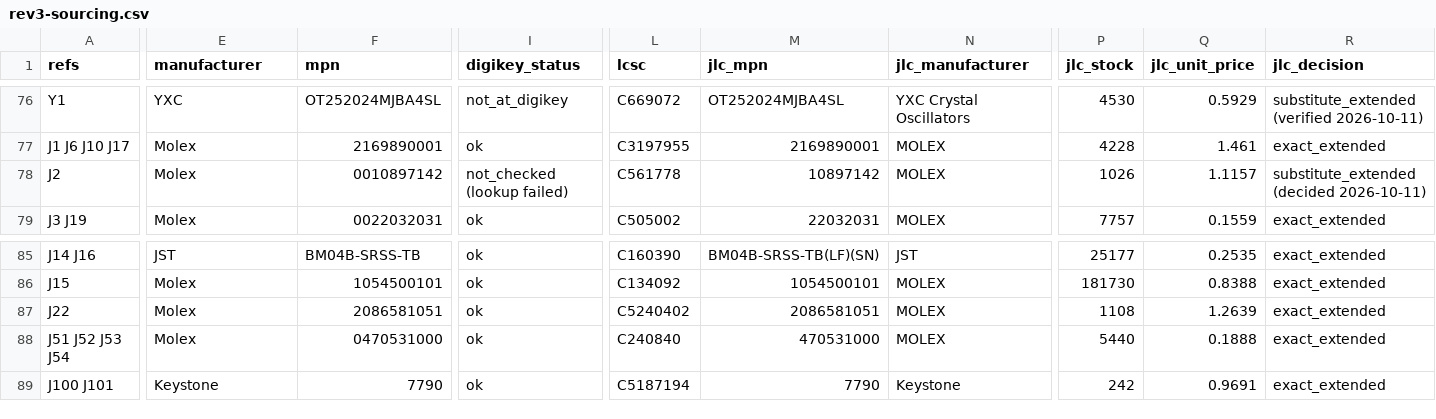
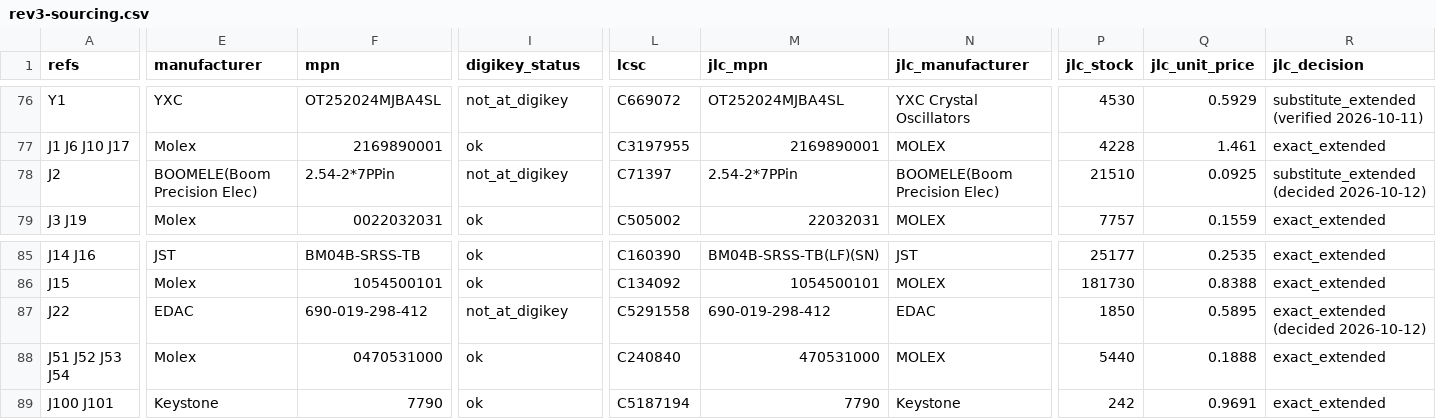
Before and after one commit to 256foundation/libreboard, a CSV file: bom/rev3-sourcing.csv, drawn as a sheet; only a part is shown, gaps mark what is left out; the diff covers the shown part only; the diff names each change by its address in the sheet, - before the commit and + after, or states it on an @@ line.

```diff
--- a/bom/rev3-sourcing.csv
+++ b/bom/rev3-sourcing.csv
-E78 (manufacturer): Molex
+E78 (manufacturer): BOOMELE(Boom Precision Elec)
-F78 (mpn): 0010897142
+F78 (mpn): 2.54-2*7PPin
-I78 (digikey_status): not_checked (lookup failed)
+I78 (digikey_status): not_at_digikey
-L78 (lcsc): C561778
+L78 (lcsc): C71397
-M78 (jlc_mpn): 10897142
+M78 (jlc_mpn): 2.54-2*7PPin
-N78 (jlc_manufacturer): MOLEX
+N78 (jlc_manufacturer): BOOMELE(Boom Precision Elec)
-P78 (jlc_stock): 1026
+P78 (jlc_stock): 21510
-Q78 (jlc_unit_price): 1.1157
+Q78 (jlc_unit_price): 0.0925
-R78 (jlc_decision): substitute_extended (decided 2026-10-11)
+R78 (jlc_decision): substitute_extended (decided 2026-10-12)
-E87 (manufacturer): Molex
+E87 (manufacturer): EDAC
-F87 (mpn): 2086581051
+F87 (mpn): 690-019-298-412
-I87 (digikey_status): ok
+I87 (digikey_status): not_at_digikey
-L87 (lcsc): C5240402
+L87 (lcsc): C5291558
-M87 (jlc_mpn): 2086581051
+M87 (jlc_mpn): 690-019-298-412
-N87 (jlc_manufacturer): MOLEX
+N87 (jlc_manufacturer): EDAC
-P87 (jlc_stock): 1108
+P87 (jlc_stock): 1850
-Q87 (jlc_unit_price): 1.2639
+Q87 (jlc_unit_price): 0.5895
-R87 (jlc_decision): exact_extended
+R87 (jlc_decision): exact_extended (decided 2026-10-12)
```
Also changed, not shown: 8 edited cells elsewhere in this file, 5 other files.
